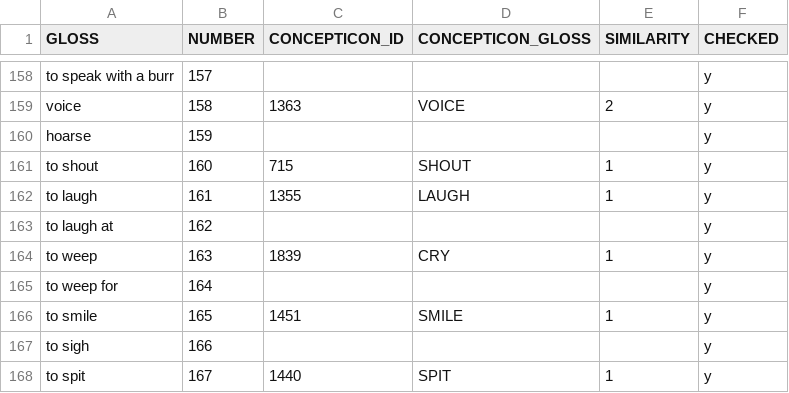
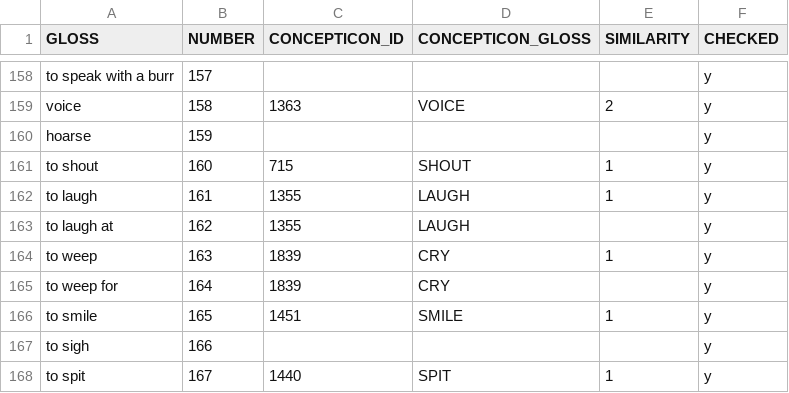
Before and after one commit to engganolang/digitised-holle-list, a TSV file: data/concepticon-mapping.tsv, drawn as a sheet; only a part is shown, gaps mark what is left out.

Commit message:
Update webpage, references.bib, and the Concepticon mapping.

```diff
--- a/data/concepticon-mapping.tsv
+++ b/data/concepticon-mapping.tsv
@@ -162,5 +162,5 @@ to shout	160	715	SHOUT	1	y
 to laugh	161	1355	LAUGH	1	y
-to laugh at	162				y
+to laugh at	162	1355	LAUGH		y
 to weep	163	1839	CRY	1	y
-to weep for	164				y
+to weep for	164	1839	CRY		y
 to smile	165	1451	SMILE	1	y
```
Also changed, not shown: 3 other files.
